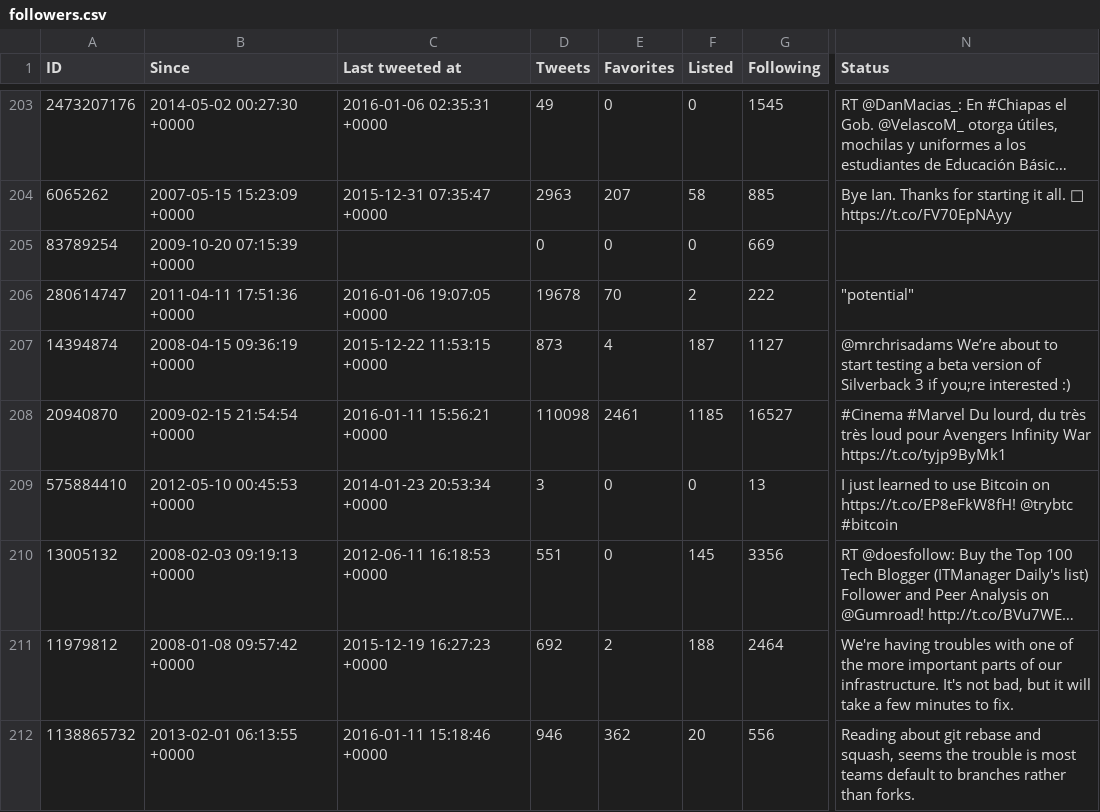
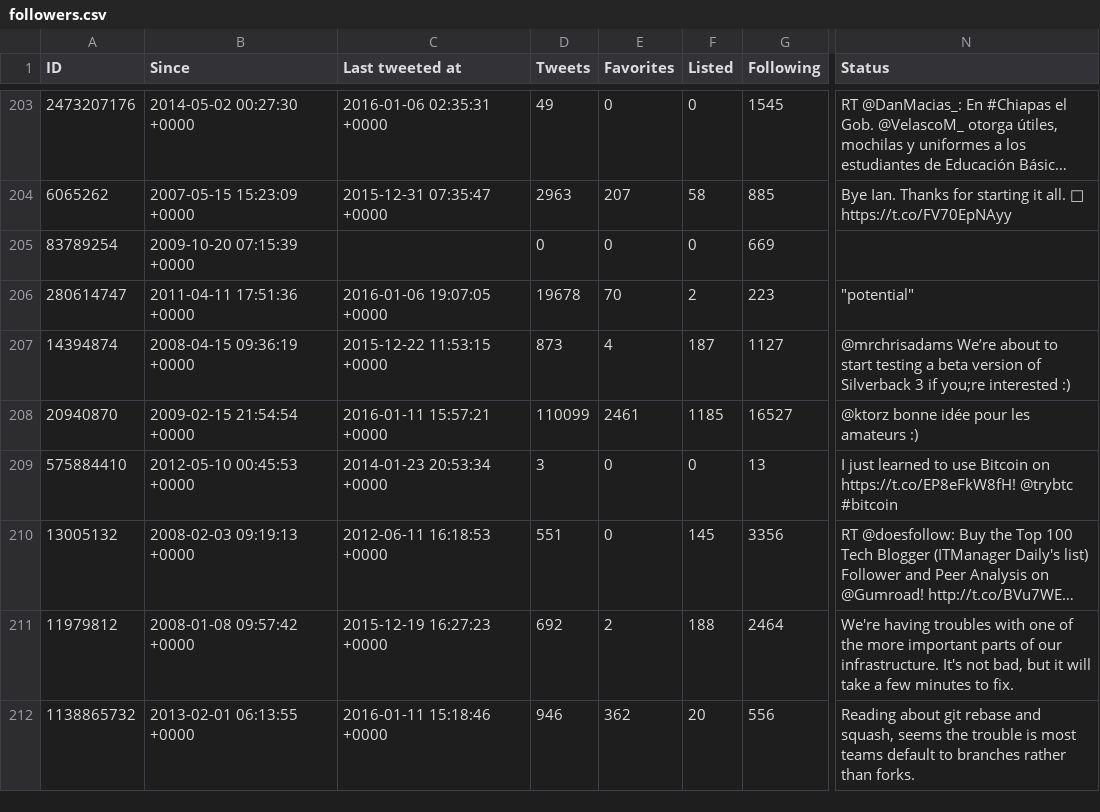
Before and after one commit to myles/backups-twitter, a CSV file: followers.csv, drawn as a sheet; only a part is shown, gaps mark what is left out; long unchanged cells end in …; the diff covers the shown part only; the diff names each change by its address in the sheet, - before the commit and + after, or states it on an @@ line.

```diff
--- a/followers.csv
+++ b/followers.csv
-G206 (Following): 222
+G206 (Following): 223
-C208 (Last tweeted at): 2016-01-11 15:56:21 +0000
+C208 (Last tweeted at): 2016-01-11 15:57:21 +0000
-D208 (Tweets): 110098
+D208 (Tweets): 110099
-N208 (Status): #Cinema #Marvel Du lourd, du très très loud pour Avengers Infinity War https://t.co/tyjp9ByMk1
+N208 (Status): @ktorz bonne idée pour les amateurs :)
```
Also changed, not shown: 49 edited cells elsewhere in this file, followings.csv, lists/mylesb/comic-book.csv, 19 other files.
